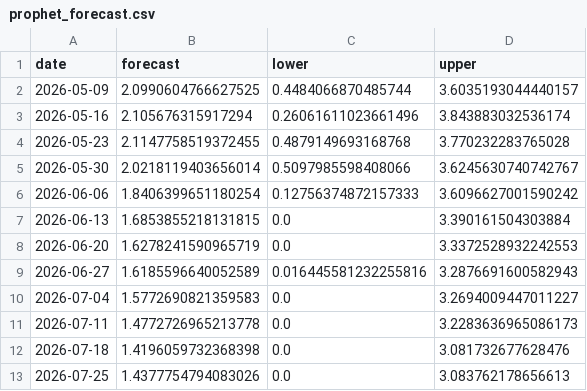
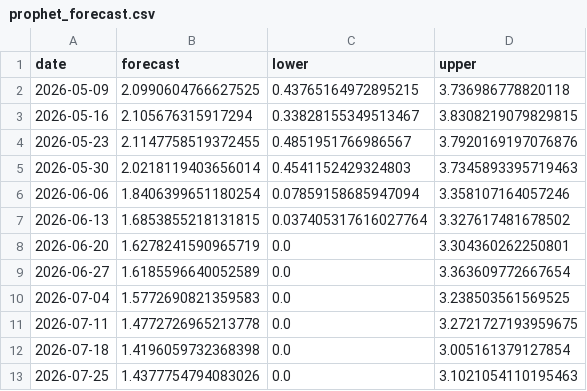
Before and after one commit to skerk001/flu-forecast, a CSV file: outputs/forecasts/prophet_forecast.csv, drawn as a sheet.

```diff
--- a/outputs/forecasts/prophet_forecast.csv
+++ b/outputs/forecasts/prophet_forecast.csv
@@ -1,13 +1,13 @@
 date,forecast,lower,upper
-2026-05-09,2.0990604766627525,0.4484066870485744,3.6035193044440157
-2026-05-16,2.105676315917294,0.26061611023661496,3.843883032536174
-2026-05-23,2.1147758519372455,0.4879149693168768,3.770232283765028
-2026-05-30,2.0218119403656014,0.5097985598408066,3.6245630740742767
-2026-06-06,1.8406399651180254,0.12756374872157333,3.6096627001590242
-2026-06-13,1.6853855218131815,0.0,3.390161504303884
-2026-06-20,1.6278241590965719,0.0,3.3372528932242553
-2026-06-27,1.6185596640052589,0.016445581232255816,3.2876691600582943
-2026-07-04,1.5772690821359583,0.0,3.2694009447011227
-2026-07-11,1.4772726965213778,0.0,3.2283636965086173
-2026-07-18,1.4196059732368398,0.0,3.081732677628476
-2026-07-25,1.4377754794083026,0.0,3.083762178656613
+2026-05-09,2.0990604766627525,0.43765164972895215,3.736986778820118
+2026-05-16,2.105676315917294,0.33828155349513467,3.8308219079829815
+2026-05-23,2.1147758519372455,0.4851951766986567,3.7920169197076876
+2026-05-30,2.0218119403656014,0.4541152429324803,3.7345893395719463
+2026-06-06,1.8406399651180254,0.07859158685947094,3.358107164057246
+2026-06-13,1.6853855218131815,0.037405317616027764,3.327617481678502
+2026-06-20,1.6278241590965719,0.0,3.304360262250801
+2026-06-27,1.6185596640052589,0.0,3.363609772667654
+2026-07-04,1.5772690821359583,0.0,3.238503561569525
+2026-07-11,1.4772726965213778,0.0,3.2721727193959675
+2026-07-18,1.4196059732368398,0.0,3.005161379127854
+2026-07-25,1.4377754794083026,0.0,3.1021054110195463
```
Also changed, not shown: 3 other files.
